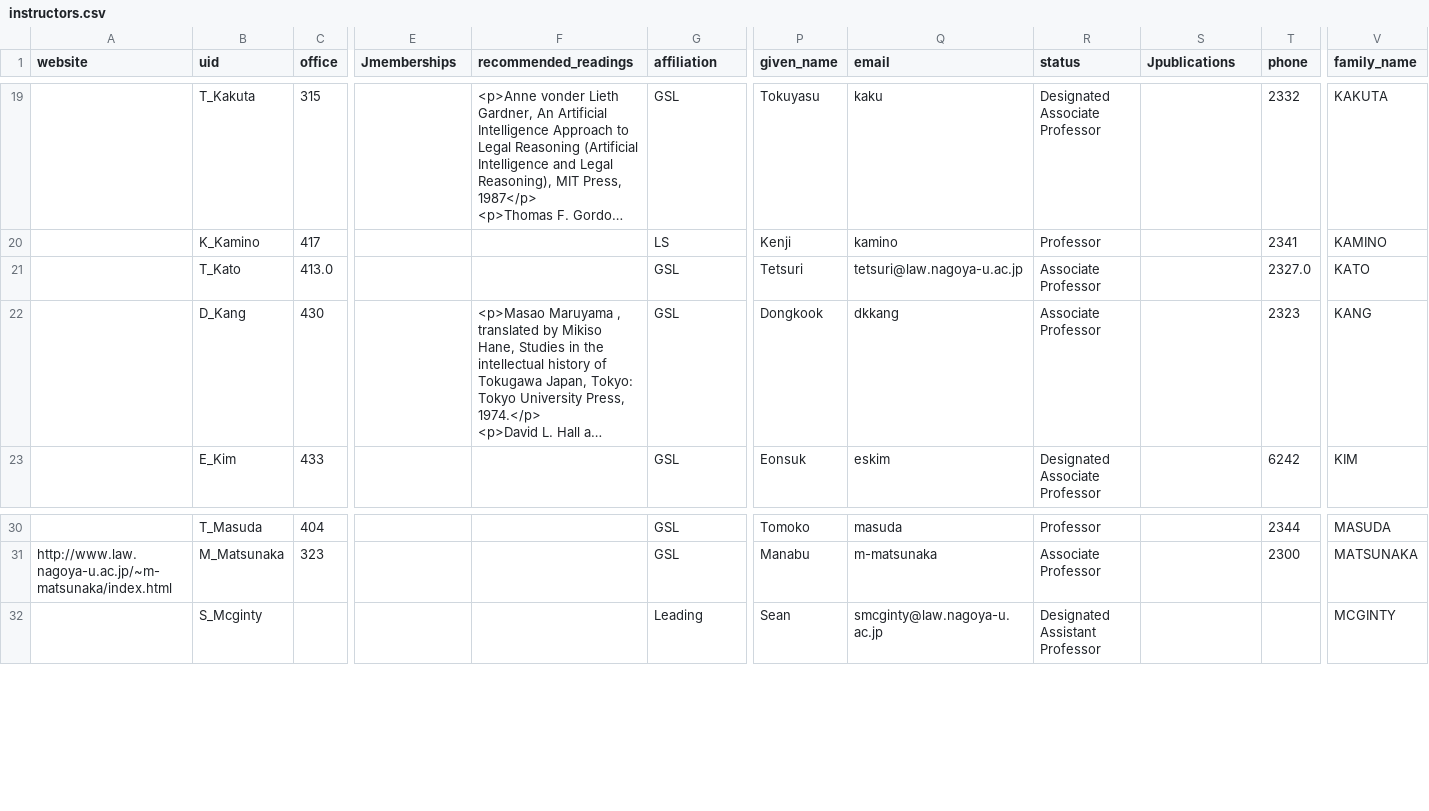
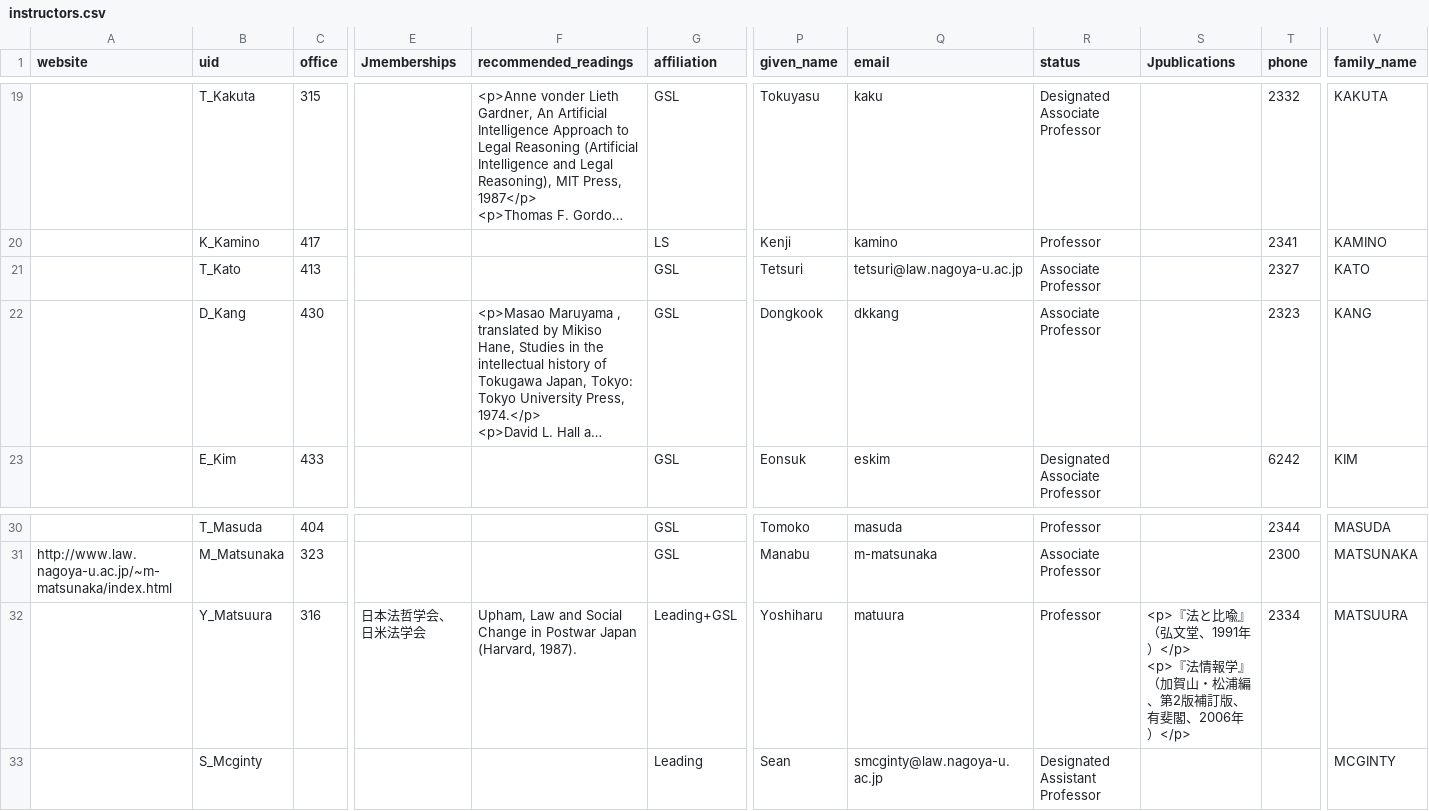
Before and after one commit to jwhitneyjp/gsl-en, a CSV file: src/docroot/csv/instructors.csv, drawn as a sheet; only a part is shown, gaps mark what is left out; long unchanged cells end in …; rows hold the shown columns only; ↵ is a line break in a cell; the diff names each change by its address in the sheet, - before the commit and + after, or states it on an @@ line.

Commit message:
Restore Professor Matsuura record

```diff
--- a/src/docroot/csv/instructors.csv
+++ b/src/docroot/csv/instructors.csv
-C21 (office): 413.0
+C21 (office): 413
-T21 (phone): 2327.0
+T21 (phone): 2327
+row 32:  | Y_Matsuura | 316 | 日本法哲学会、日米法学会 | Upham, Law and Social Change in Postwar Japan (Harvard, 1987). | Leading+GSL | Yoshiharu | matuura | Professor | <p>『法と比喩』（弘文堂、1991年）</p> ↵ <p>『法情報学』（加賀山・松浦編、第2版補訂版、有斐閣、2006年）</p> | 2334 | MATSUURA
```
Also changed, not shown: 3 other files.
